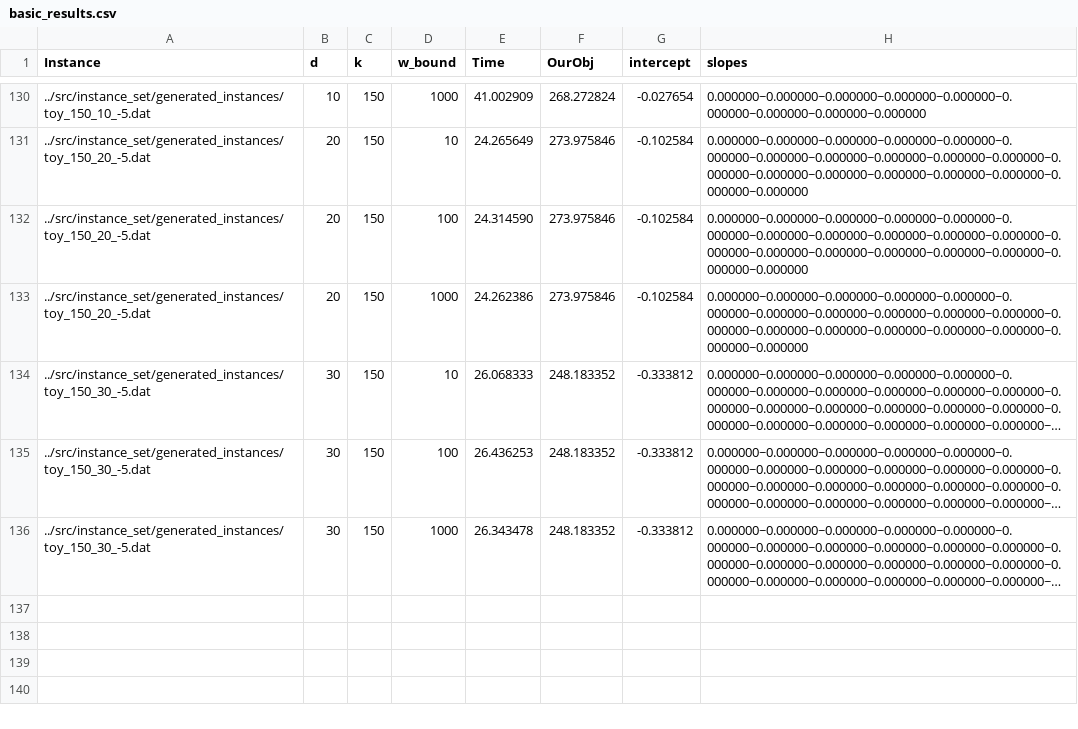
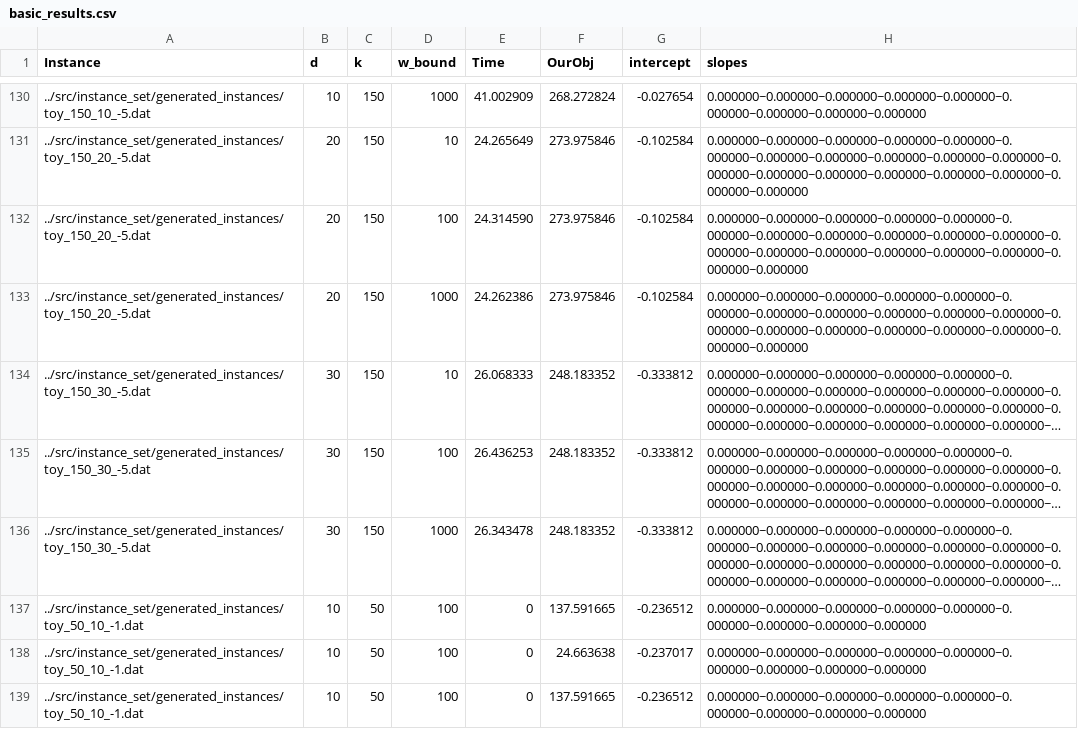
Before and after one commit to Bertonc98/CPLEX_MIP_opt_models, a CSV file: src/data/SFSOD/generated_results/basic_results.csv, drawn as a sheet; only a part is shown, gaps mark what is left out; long unchanged cells end in …; the diff names each change by its address in the sheet, - before the commit and + after, or states it on an @@ line.

```diff
--- a/src/data/SFSOD/generated_results/basic_results.csv
+++ b/src/data/SFSOD/generated_results/basic_results.csv
+row 137: ../src/instance_set/generated_instances/toy_50_10_-1.dat | 10 | 50 | 100 | 0 | 137.591665 | -0.236512 | 0.000000~0.000000~0.000000~0.000000~0.000000~0.000000~0.000000~0.000000~0.000000
+row 138: ../src/instance_set/generated_instances/toy_50_10_-1.dat | 10 | 50 | 100 | 0 | 24.663638 | -0.237017 | 0.000000~0.000000~0.000000~0.000000~0.000000~0.000000~0.000000~0.000000~0.000000
+row 139: ../src/instance_set/generated_instances/toy_50_10_-1.dat | 10 | 50 | 100 | 0 | 137.591665 | -0.236512 | 0.000000~0.000000~0.000000~0.000000~0.000000~0.000000~0.000000~0.000000~0.000000
```
Also changed, not shown: src/data/SFSOD/basic_results.csv, 12 other files.
